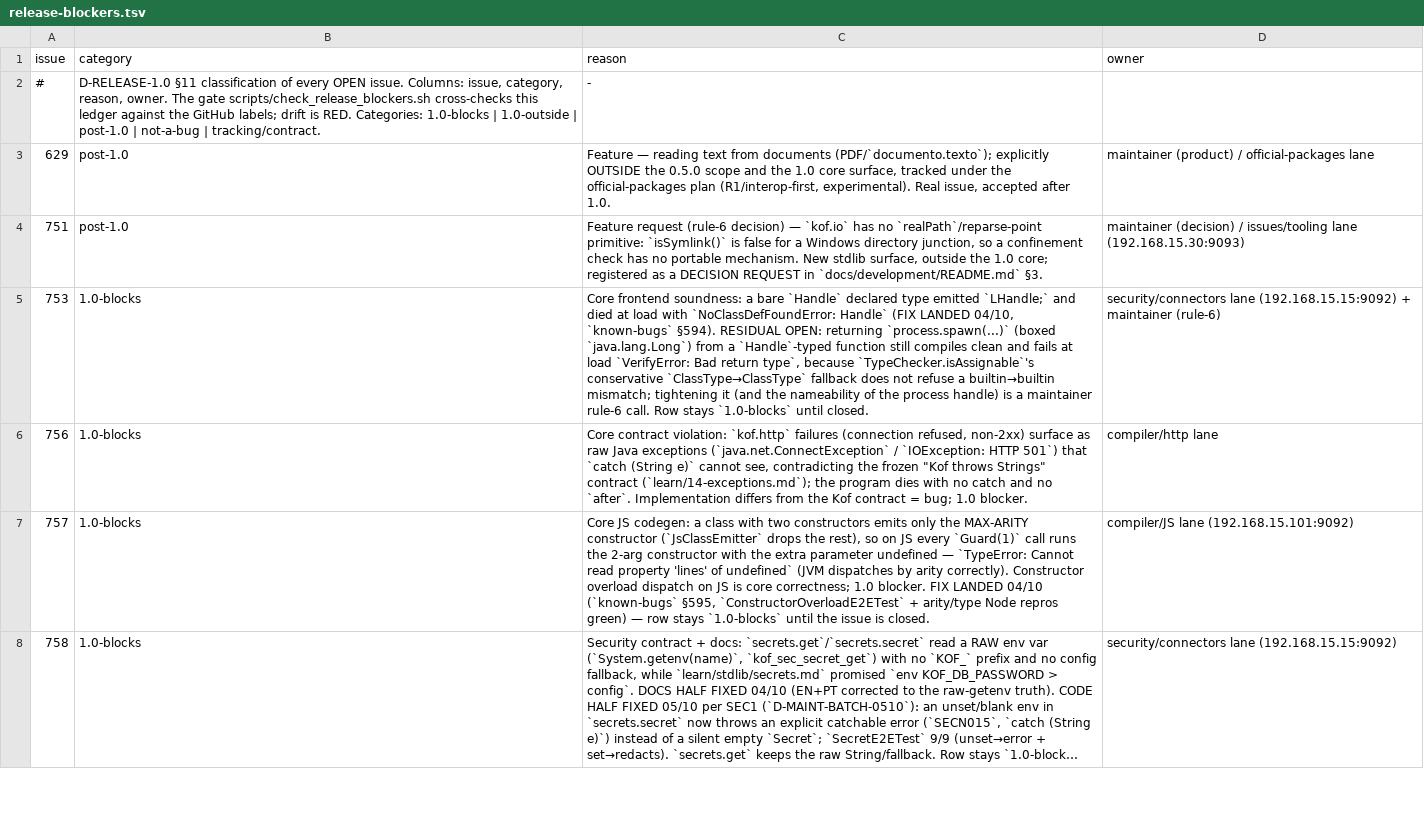
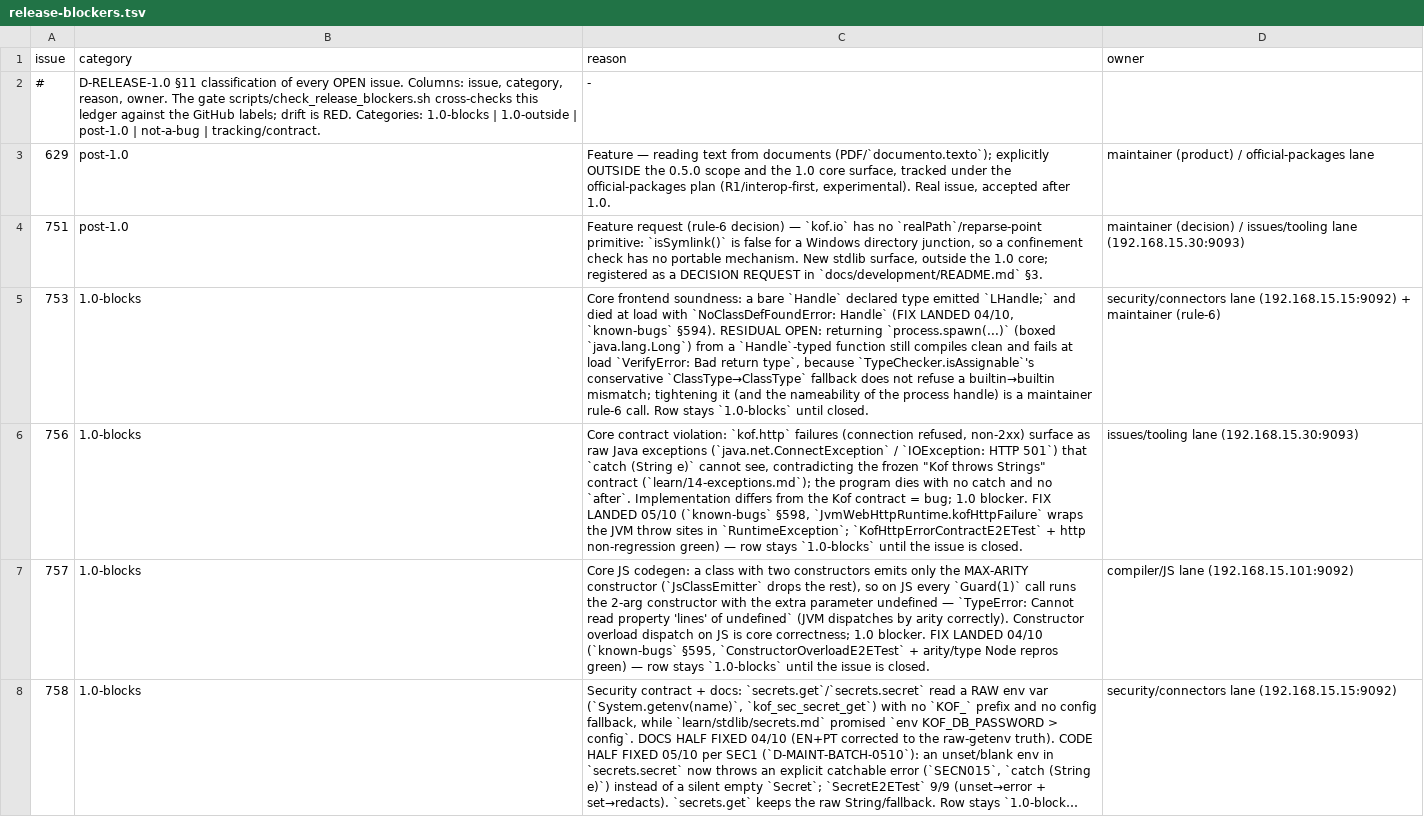
Before and after one commit to KofLang/Kof4j, a TSV file: scripts/release-blockers.tsv, drawn as a sheet; only a part is shown; long unchanged cells end in …; the diff names each change by its address in the sheet, - before the commit and + after, or states it on an @@ line.

Commit message:
fix(jvm): kof.http failures throw a Kof-catchable String (#756)
JVM kof.http failures surfaced as raw java.net.ConnectException /
java.io.IOException: HTTP 501 — checked exceptions outside the
RuntimeException handler the generated `catch (String e)` registers — so
neither the catch nor `after` ran and the program died with a stack trace.
Native (kof_throw_string) and JS (Error) already honored the frozen "Kof
throws Strings" contract; the JVM was the divergent target.

New JvmWebHttpRuntime.kofHttpFailure(url, cause) wraps the three throw
sites (circuit-open fail-fast, kof_http_request final throw, kof_http_status
catch) in a RuntimeException preserving message/cause; retry, circuit and
success semantics unchanged.

Proof (RED-first): new KofHttpErrorContractE2ETest 1/1 — refused
connection AND HTTP 501 both reach `catch (String e)`, the success path
still returns the body, `after` runs, no JVM stack trace escapes. Pre-fix
the program exited 1 with the raw ConnectException. HTTP non-regression
green.

Docs EN+PT: known-bugs §598, CHANGELOG x2, DOING x2, release-blockers row

```diff
--- a/scripts/release-blockers.tsv
+++ b/scripts/release-blockers.tsv
-C6 (reason): …1.0 blocker.
+C6 (reason): …1.0 blocker. FIX LANDED 05/10 (`known-bugs` §598, `JvmWebHttpRuntime.kofHttpFailure` wraps the JVM throw sites in `RuntimeException`; `KofHttpErrorContractE2ETest` + http non-regression green) — row stays `1.0-blocks` until the issue is closed.
-D6 (owner): compiler/http lane
+D6 (owner): issues/tooling lane (192.168.15.30:9093)
```
Also changed, not shown: 8 other files.
